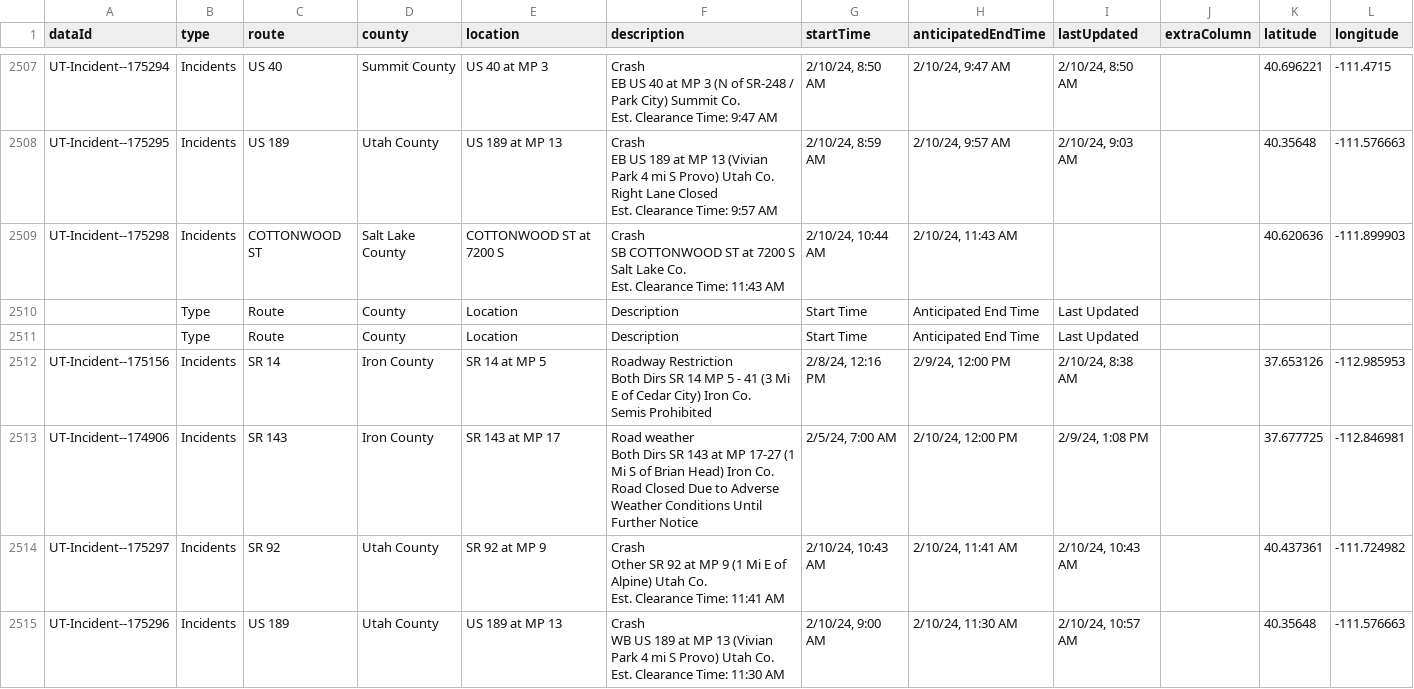
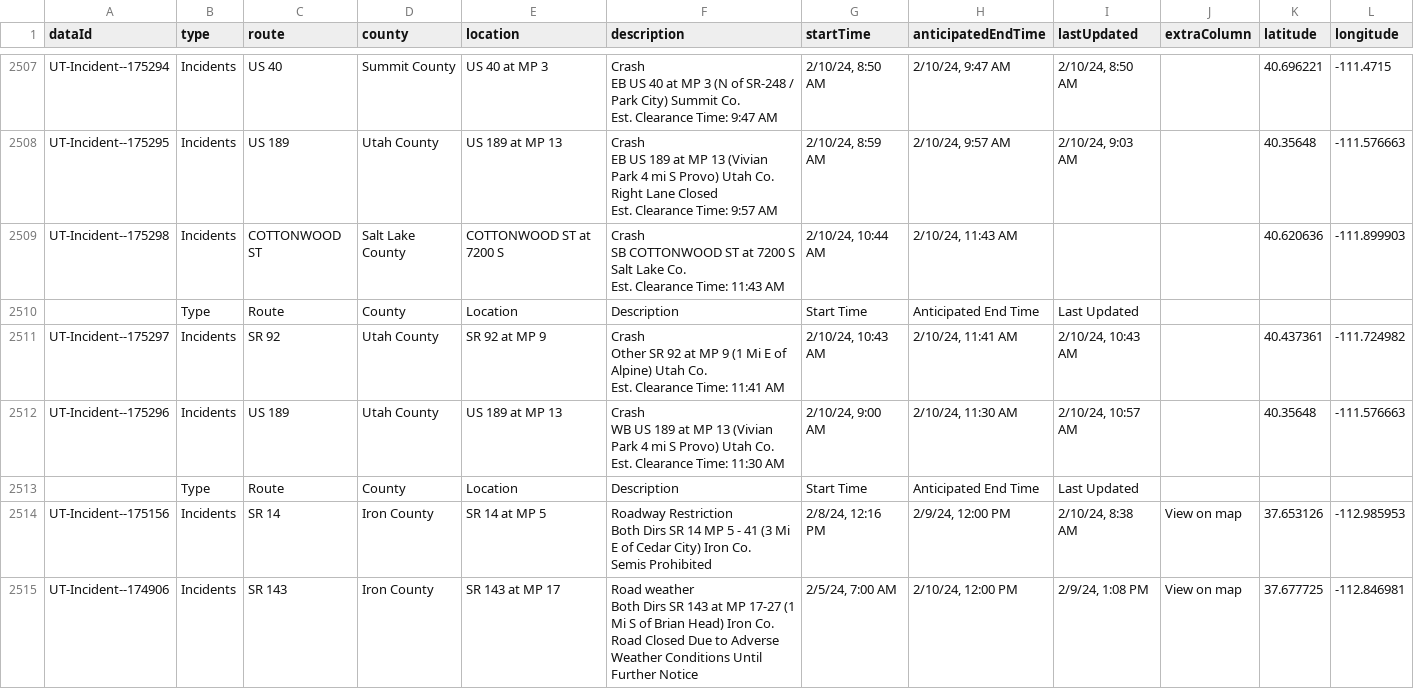
Before and after one commit to evanapplegate/evanapplegate.github.io, a CSV file: traffic_incidents_map/incidents.csv, drawn as a sheet; only a part is shown, gaps mark what is left out.

```diff
--- a/traffic_incidents_map/incidents.csv
+++ b/traffic_incidents_map/incidents.csv
@@ -9137,9 +9137,2 @@ Est. Clearance Time: 11:43 AM","2/10/24, 10:44 AM","2/10/24, 11:43 AM",,,40.6206
 ,Type,Route,County,Location,Description,Start Time,Anticipated End Time,Last Updated,,,
-,Type,Route,County,Location,Description,Start Time,Anticipated End Time,Last Updated,,,
-UT-Incident--175156,Incidents,SR 14,Iron County,SR 14 at MP 5,"Roadway Restriction
-Both Dirs SR 14 MP 5 - 41 (3 Mi E of Cedar City) Iron Co.
-Semis Prohibited","2/8/24, 12:16 PM","2/9/24, 12:00 PM","2/10/24, 8:38 AM",,37.653126,-112.985953
-UT-Incident--174906,Incidents,SR 143,Iron County,SR 143 at MP 17,"Road weather
-Both Dirs SR 143 at MP 17-27 (1 Mi S of Brian Head) Iron Co.
-Road Closed Due to Adverse Weather Conditions Until Further Notice","2/5/24, 7:00 AM","2/10/24, 12:00 PM","2/9/24, 1:08 PM",,37.677725,-112.846981
 UT-Incident--175297,Incidents,SR 92,Utah County,SR 92 at MP 9,"Crash
@@ -9150 +9143,8 @@ WB US 189 at MP 13 (Vivian Park 4 mi S Provo) Utah Co.
 Est. Clearance Time: 11:30 AM","2/10/24, 9:00 AM","2/10/24, 11:30 AM","2/10/24, 10:57 AM",,40.35648,-111.576663
+,Type,Route,County,Location,Description,Start Time,Anticipated End Time,Last Updated,,,
+UT-Incident--175156,Incidents,SR 14,Iron County,SR 14 at MP 5,"Roadway Restriction
+Both Dirs SR 14 MP 5 - 41 (3 Mi E of Cedar City) Iron Co.
+Semis Prohibited","2/8/24, 12:16 PM","2/9/24, 12:00 PM","2/10/24, 8:38 AM",View on map,37.653126,-112.985953
+UT-Incident--174906,Incidents,SR 143,Iron County,SR 143 at MP 17,"Road weather
+Both Dirs SR 143 at MP 17-27 (1 Mi S of Brian Head) Iron Co.
+Road Closed Due to Adverse Weather Conditions Until Further Notice","2/5/24, 7:00 AM","2/10/24, 12:00 PM","2/9/24, 1:08 PM",View on map,37.677725,-112.846981
```
